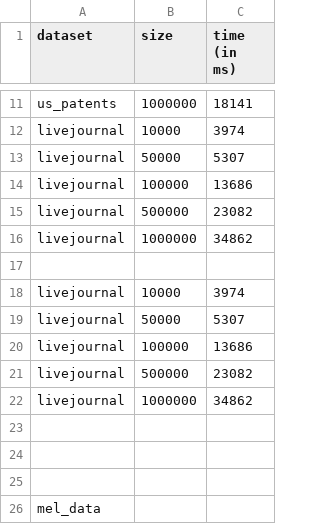
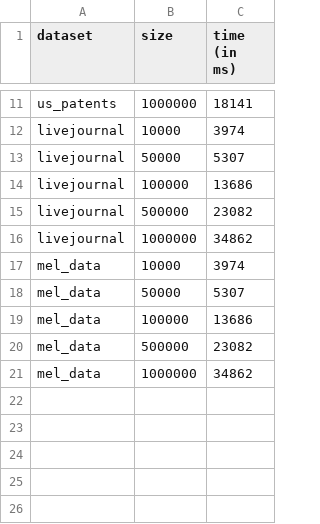
Before and after one commit to mohammadzainabbas/neo4j-pregel, a CSV file: results/thesis/time_vs_graph_size.csv, drawn as a sheet; only a part is shown, gaps mark what is left out.

```diff
--- a/results/thesis/time_vs_graph_size.csv
+++ b/results/thesis/time_vs_graph_size.csv
@@ -16,11 +16,6 @@ livejournal,500000,23082
 livejournal,1000000,34862
-
-livejournal,10000,3974
-livejournal,50000,5307
-livejournal,100000,13686
-livejournal,500000,23082
-livejournal,1000000,34862
-
-
-
-mel_data,
+mel_data,10000,3974
+mel_data,50000,5307
+mel_data,100000,13686
+mel_data,500000,23082
+mel_data,1000000,34862
```
